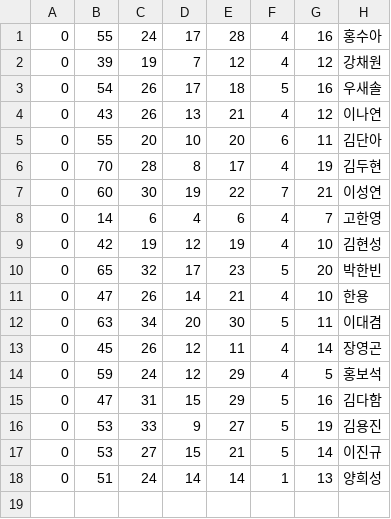
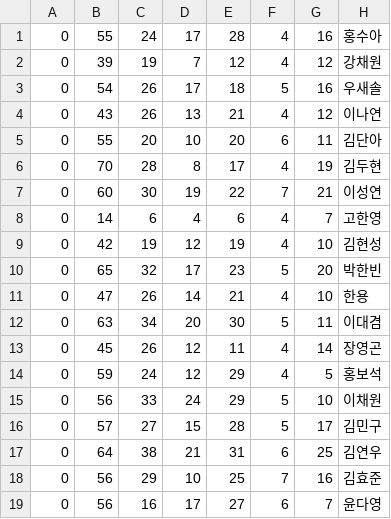
Before and after one commit to seongkai102/swt_project, a CSV file: softsoft.csv, drawn as a sheet.

Commit message:
Update softsoft.csv

```diff
--- a/softsoft.csv
+++ b/softsoft.csv
@@ -14,5 +14,6 @@
 0,59,24,12,29,4,5,홍보석
-0,47,31,15,29,5,16,김다함
-0,53,33,9,27,5,19,김용진
-0,53,27,15,21,5,14,이진규
-0,51,24,14,14,1,13,양희성
+0,56,33,24,29,5,10,이채원
+0,57,27,15,28,5,17,김민구
+0,64,38,21,31,6,25,김연우
+0,56,29,10,25,7,16,김효준
+0,56,16,17,27,6,7,윤다영
```
